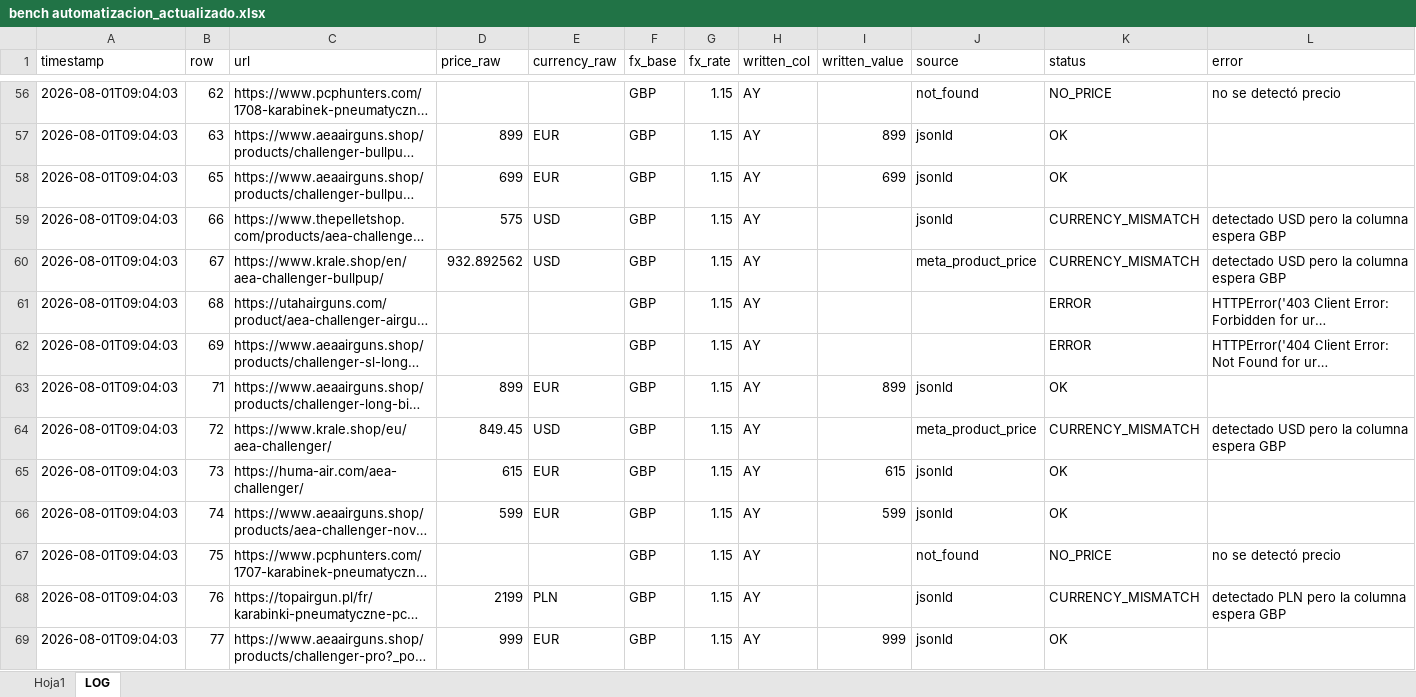
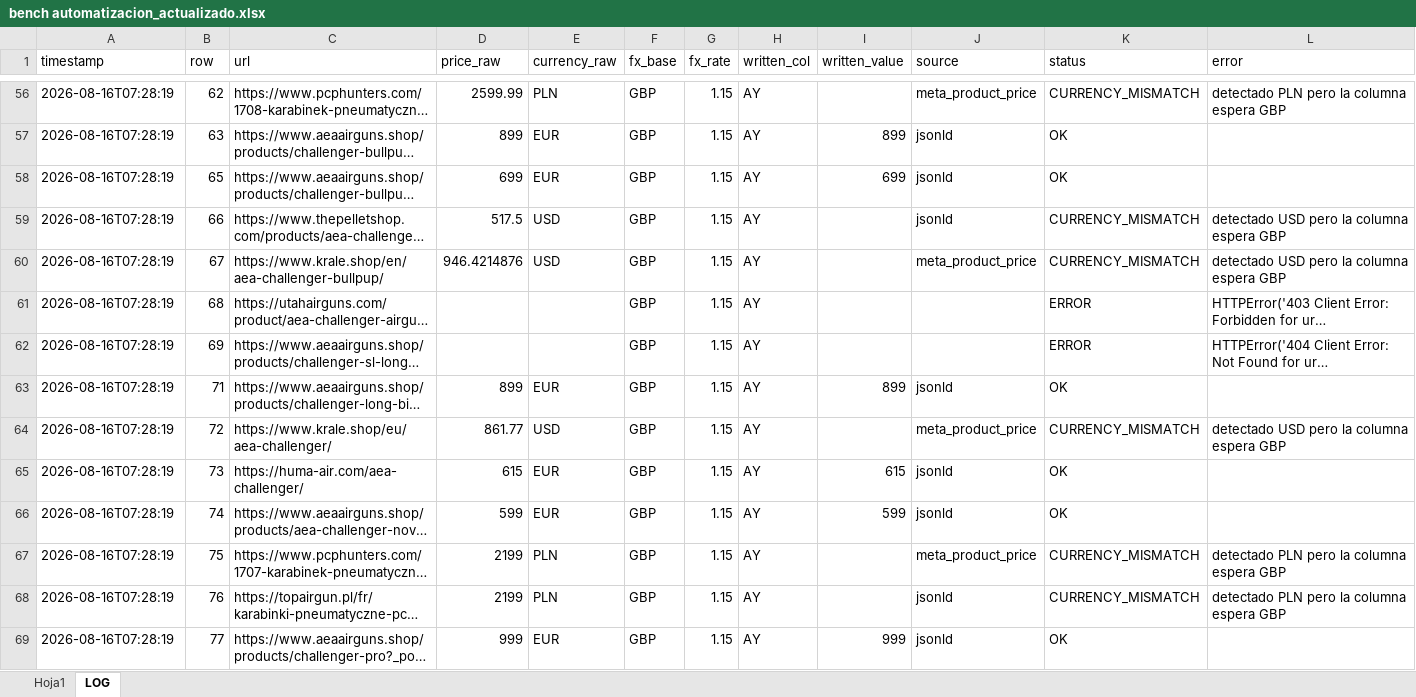
Before and after one commit to Mferrando1999/precios-bench-, an Excel workbook: bench automatizacion_actualizado.xlsx, sheet LOG, drawn as a sheet; only a part is shown, gaps mark what is left out; long unchanged cells end in …; values as stored, in another font and other column widths than the file's, no borders; the diff covers the shown part only; the diff names each change by its address in the sheet, - before the commit and + after, or states it on an @@ line.

```diff
--- a/bench automatizacion_actualizado.xlsx (sheet LOG)
+++ b/bench automatizacion_actualizado.xlsx (sheet LOG)
-A56:A69 (timestamp): 2026-08-01T09:04:03
+A56:A69 (timestamp): 2026-08-16T07:28:19
-D56 (price_raw): (empty)
+D56 (price_raw): 2599.99
-E56 (currency_raw): (empty)
+E56 (currency_raw): PLN
-J56 (source): not_found
+J56 (source): meta_product_price
-K56 (status): NO_PRICE
+K56 (status): CURRENCY_MISMATCH
-L56 (error): no se detectó precio
+L56 (error): detectado PLN pero la columna espera GBP
-D59 (price_raw): 575
+D59 (price_raw): 517.5
-D60 (price_raw): 932.892562
+D60 (price_raw): 946.4214876
-D64 (price_raw): 849.45
+D64 (price_raw): 861.77
-D67 (price_raw): (empty)
+D67 (price_raw): 2199
-E67 (currency_raw): (empty)
+E67 (currency_raw): PLN
-J67 (source): not_found
+J67 (source): meta_product_price
-K67 (status): NO_PRICE
+K67 (status): CURRENCY_MISMATCH
-L67 (error): no se detectó precio
+L67 (error): detectado PLN pero la columna espera GBP
```
Also changed, not shown: 352 edited cells elsewhere in this sheet, sheet Hoja1.
